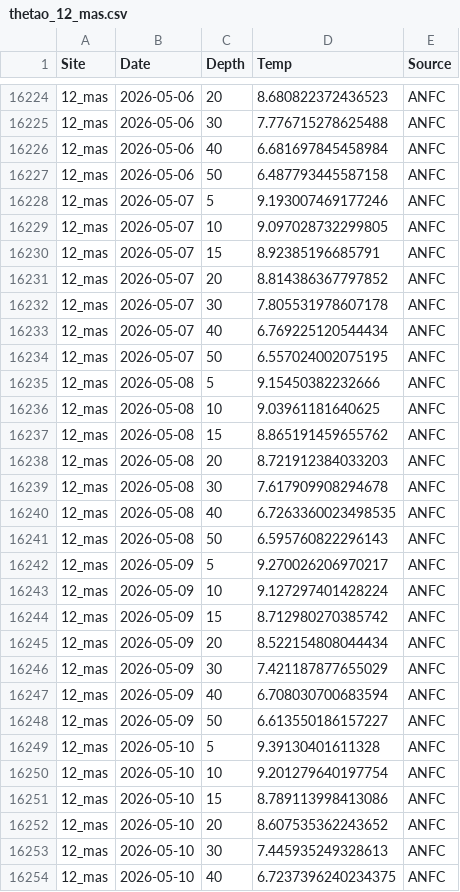
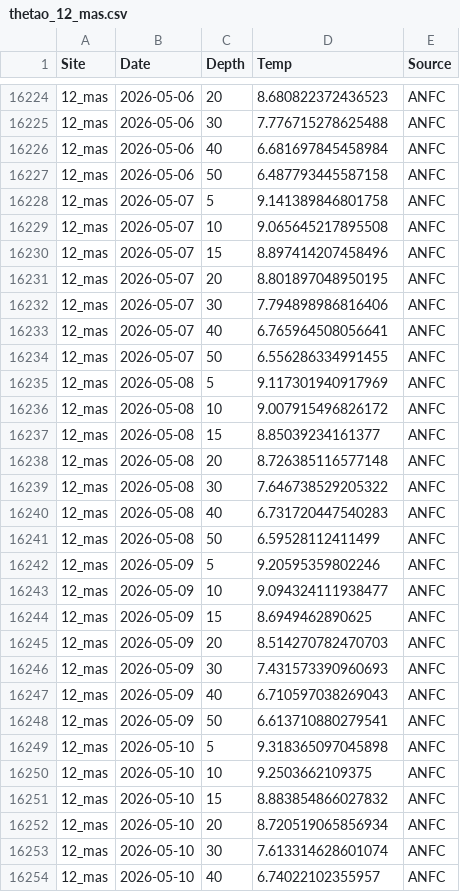
Before and after one commit to sharkbot952/temp_test2, a CSV file: data/cmem/thetao/thetao_12_mas.csv, drawn as a sheet; only a part is shown, gaps mark what is left out; the diff covers the shown part only.

```diff
--- a/data/cmem/thetao/thetao_12_mas.csv
+++ b/data/cmem/thetao/thetao_12_mas.csv
@@ -16227,28 +16227,28 @@
 12_mas,2026-05-06,50,6.487793445587158,ANFC
-12_mas,2026-05-07,5,9.193007469177246,ANFC
-12_mas,2026-05-07,10,9.097028732299805,ANFC
-12_mas,2026-05-07,15,8.92385196685791,ANFC
-12_mas,2026-05-07,20,8.814386367797852,ANFC
-12_mas,2026-05-07,30,7.805531978607178,ANFC
-12_mas,2026-05-07,40,6.769225120544434,ANFC
-12_mas,2026-05-07,50,6.557024002075195,ANFC
-12_mas,2026-05-08,5,9.15450382232666,ANFC
-12_mas,2026-05-08,10,9.03961181640625,ANFC
-12_mas,2026-05-08,15,8.865191459655762,ANFC
-12_mas,2026-05-08,20,8.721912384033203,ANFC
-12_mas,2026-05-08,30,7.617909908294678,ANFC
-12_mas,2026-05-08,40,6.7263360023498535,ANFC
-12_mas,2026-05-08,50,6.595760822296143,ANFC
-12_mas,2026-05-09,5,9.270026206970217,ANFC
-12_mas,2026-05-09,10,9.127297401428224,ANFC
-12_mas,2026-05-09,15,8.712980270385742,ANFC
-12_mas,2026-05-09,20,8.522154808044434,ANFC
-12_mas,2026-05-09,30,7.421187877655029,ANFC
-12_mas,2026-05-09,40,6.708030700683594,ANFC
-12_mas,2026-05-09,50,6.613550186157227,ANFC
-12_mas,2026-05-10,5,9.39130401611328,ANFC
-12_mas,2026-05-10,10,9.201279640197754,ANFC
-12_mas,2026-05-10,15,8.789113998413086,ANFC
-12_mas,2026-05-10,20,8.607535362243652,ANFC
-12_mas,2026-05-10,30,7.445935249328613,ANFC
-12_mas,2026-05-10,40,6.7237396240234375,ANFC
+12_mas,2026-05-07,5,9.141389846801758,ANFC
+12_mas,2026-05-07,10,9.065645217895508,ANFC
+12_mas,2026-05-07,15,8.897414207458496,ANFC
+12_mas,2026-05-07,20,8.801897048950195,ANFC
+12_mas,2026-05-07,30,7.794898986816406,ANFC
+12_mas,2026-05-07,40,6.765964508056641,ANFC
+12_mas,2026-05-07,50,6.556286334991455,ANFC
+12_mas,2026-05-08,5,9.117301940917969,ANFC
+12_mas,2026-05-08,10,9.007915496826172,ANFC
+12_mas,2026-05-08,15,8.85039234161377,ANFC
+12_mas,2026-05-08,20,8.726385116577148,ANFC
+12_mas,2026-05-08,30,7.646738529205322,ANFC
+12_mas,2026-05-08,40,6.731720447540283,ANFC
+12_mas,2026-05-08,50,6.59528112411499,ANFC
+12_mas,2026-05-09,5,9.20595359802246,ANFC
+12_mas,2026-05-09,10,9.094324111938477,ANFC
+12_mas,2026-05-09,15,8.6949462890625,ANFC
+12_mas,2026-05-09,20,8.514270782470703,ANFC
+12_mas,2026-05-09,30,7.431573390960693,ANFC
+12_mas,2026-05-09,40,6.710597038269043,ANFC
+12_mas,2026-05-09,50,6.613710880279541,ANFC
+12_mas,2026-05-10,5,9.318365097045898,ANFC
+12_mas,2026-05-10,10,9.2503662109375,ANFC
+12_mas,2026-05-10,15,8.883854866027832,ANFC
+12_mas,2026-05-10,20,8.720519065856934,ANFC
+12_mas,2026-05-10,30,7.613314628601074,ANFC
+12_mas,2026-05-10,40,6.74022102355957,ANFC
```
Also changed, not shown: 29 edited cells elsewhere in this file, data/cmem/chl/chl_10_tom.csv, data/cmem/chl/chl_12_mas.csv, 1 other file.
